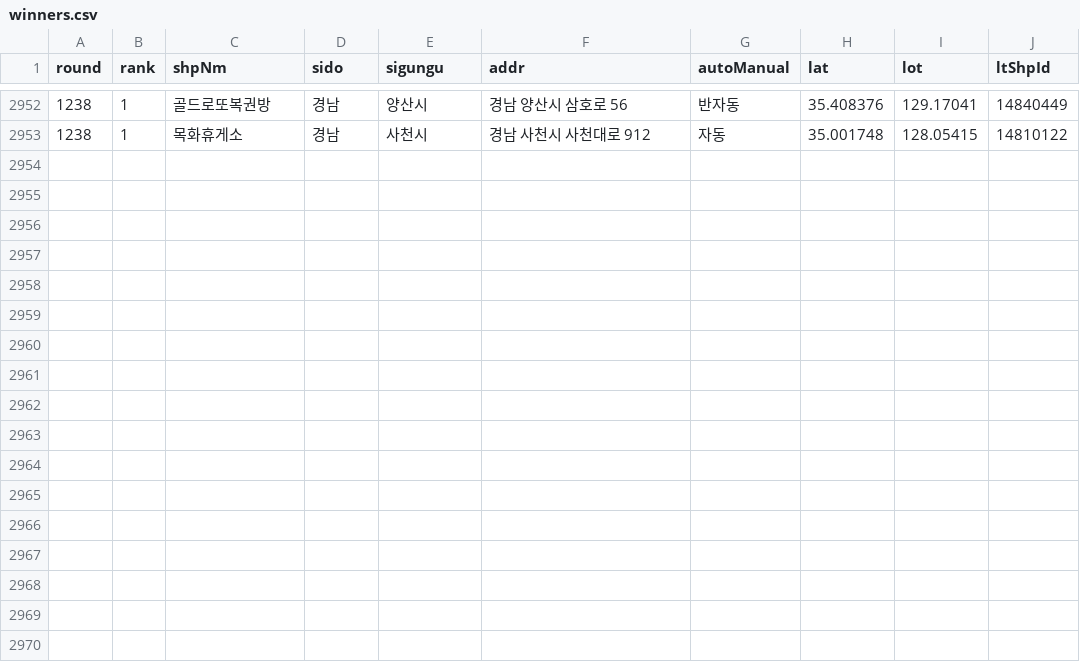
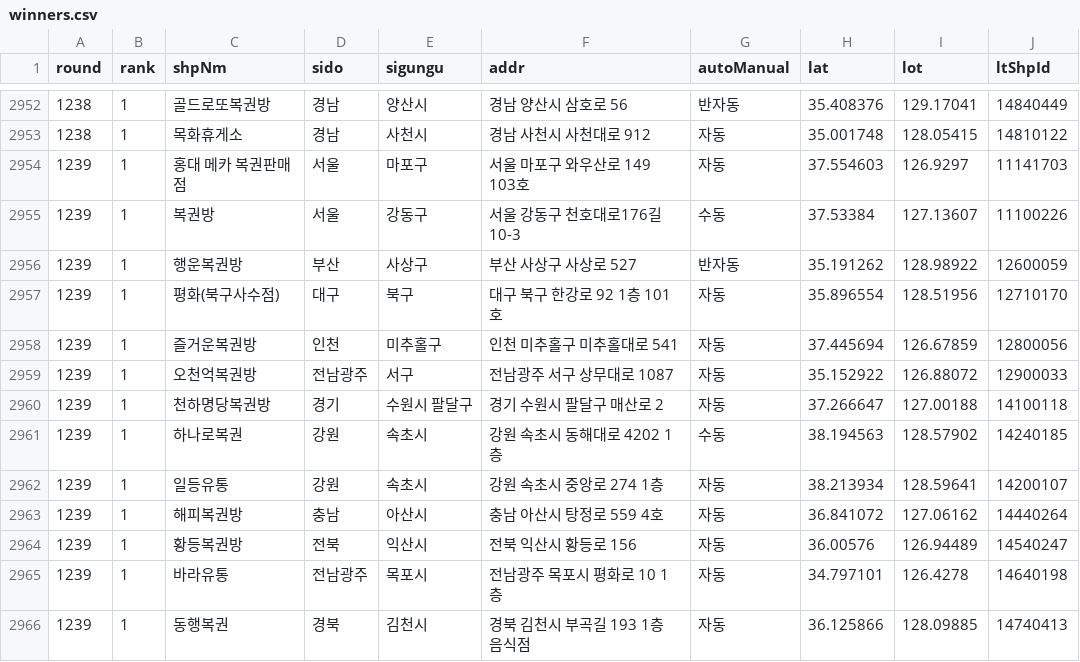
Before and after one commit to brian5241/lotto-store-stats, a CSV file: data/winners.csv, drawn as a sheet; only a part is shown, gaps mark what is left out; the diff names each change by its address in the sheet, - before the commit and + after, or states it on an @@ line.

```diff
--- a/data/winners.csv
+++ b/data/winners.csv
+row 2954: 1239 | 1 | 홍대 메카 복권판매점 | 서울 | 마포구 | 서울 마포구 와우산로 149 103호 | 자동 | 37.554603 | 126.9297 | 11141703
+row 2955: 1239 | 1 | 복권방 | 서울 | 강동구 | 서울 강동구 천호대로176길 10-3 | 수동 | 37.53384 | 127.13607 | 11100226
+row 2956: 1239 | 1 | 행운복권방 | 부산 | 사상구 | 부산 사상구 사상로 527 | 반자동 | 35.191262 | 128.98922 | 12600059
+row 2957: 1239 | 1 | 평화(북구사수점) | 대구 | 북구 | 대구 북구 한강로 92 1층 101호 | 자동 | 35.896554 | 128.51956 | 12710170
+row 2958: 1239 | 1 | 즐거운복권방 | 인천 | 미추홀구 | 인천 미추홀구 미추홀대로 541 | 자동 | 37.445694 | 126.67859 | 12800056
+row 2959: 1239 | 1 | 오천억복권방 | 전남광주 | 서구 | 전남광주 서구 상무대로 1087 | 자동 | 35.152922 | 126.88072 | 12900033
+row 2960: 1239 | 1 | 천하명당복권방 | 경기 | 수원시 팔달구 | 경기 수원시 팔달구 매산로 2 | 자동 | 37.266647 | 127.00188 | 14100118
+row 2961: 1239 | 1 | 하나로복권 | 강원 | 속초시 | 강원 속초시 동해대로 4202 1층 | 수동 | 38.194563 | 128.57902 | 14240185
+row 2962: 1239 | 1 | 일등유통 | 강원 | 속초시 | 강원 속초시 중앙로 274 1층 | 자동 | 38.213934 | 128.59641 | 14200107
+row 2963: 1239 | 1 | 해피복권방 | 충남 | 아산시 | 충남 아산시 탕정로 559 4호 | 자동 | 36.841072 | 127.06162 | 14440264
+row 2964: 1239 | 1 | 황등복권방 | 전북 | 익산시 | 전북 익산시 황등로 156 | 자동 | 36.00576 | 126.94489 | 14540247
+row 2965: 1239 | 1 | 바라유통 | 전남광주 | 목포시 | 전남광주 목포시 평화로 10 1층 | 자동 | 34.797101 | 126.4278 | 14640198
+row 2966: 1239 | 1 | 동행복권 | 경북 | 김천시 | 경북 김천시 부곡길 193 1층 음식점 | 자동 | 36.125866 | 128.09885 | 14740413
```
Also changed, not shown: 3 other files.
